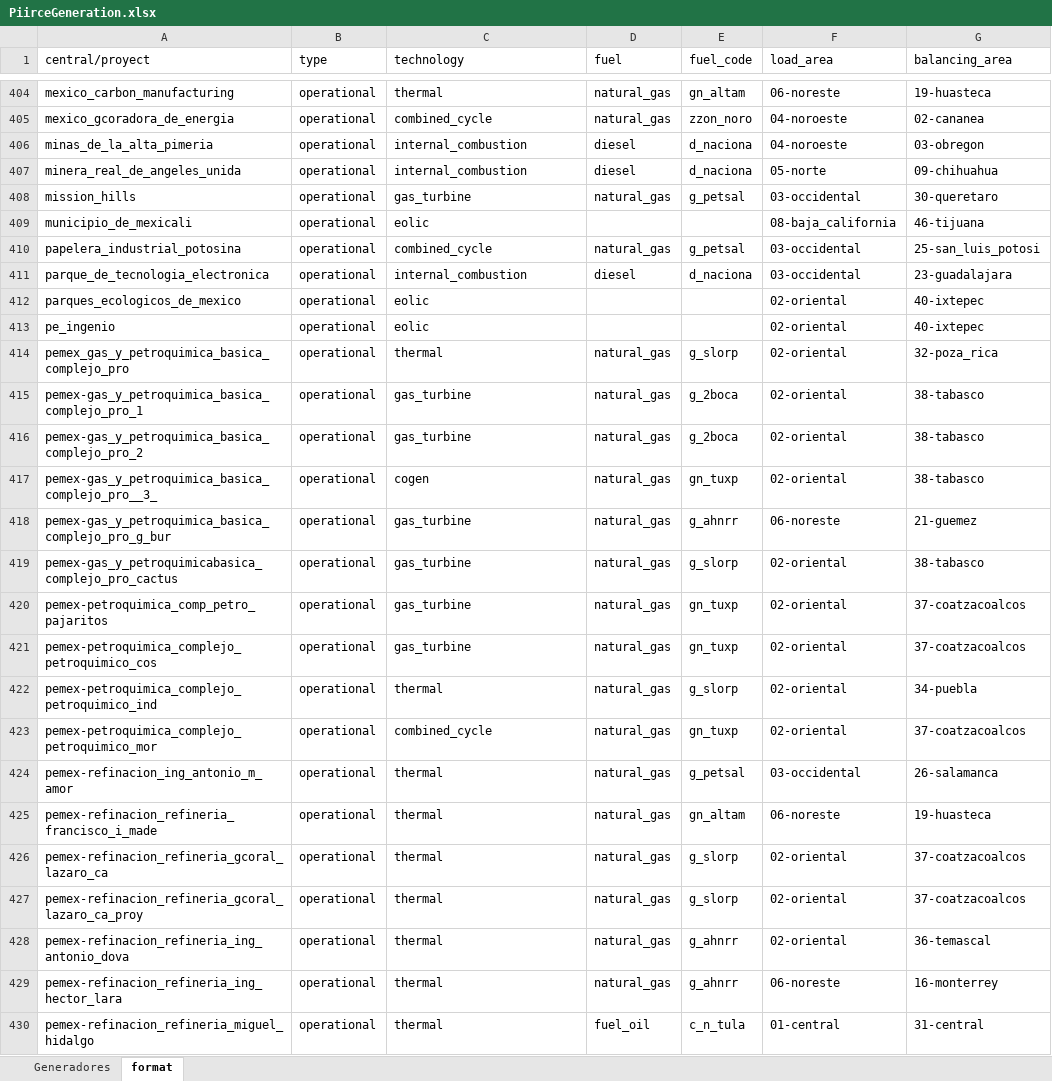
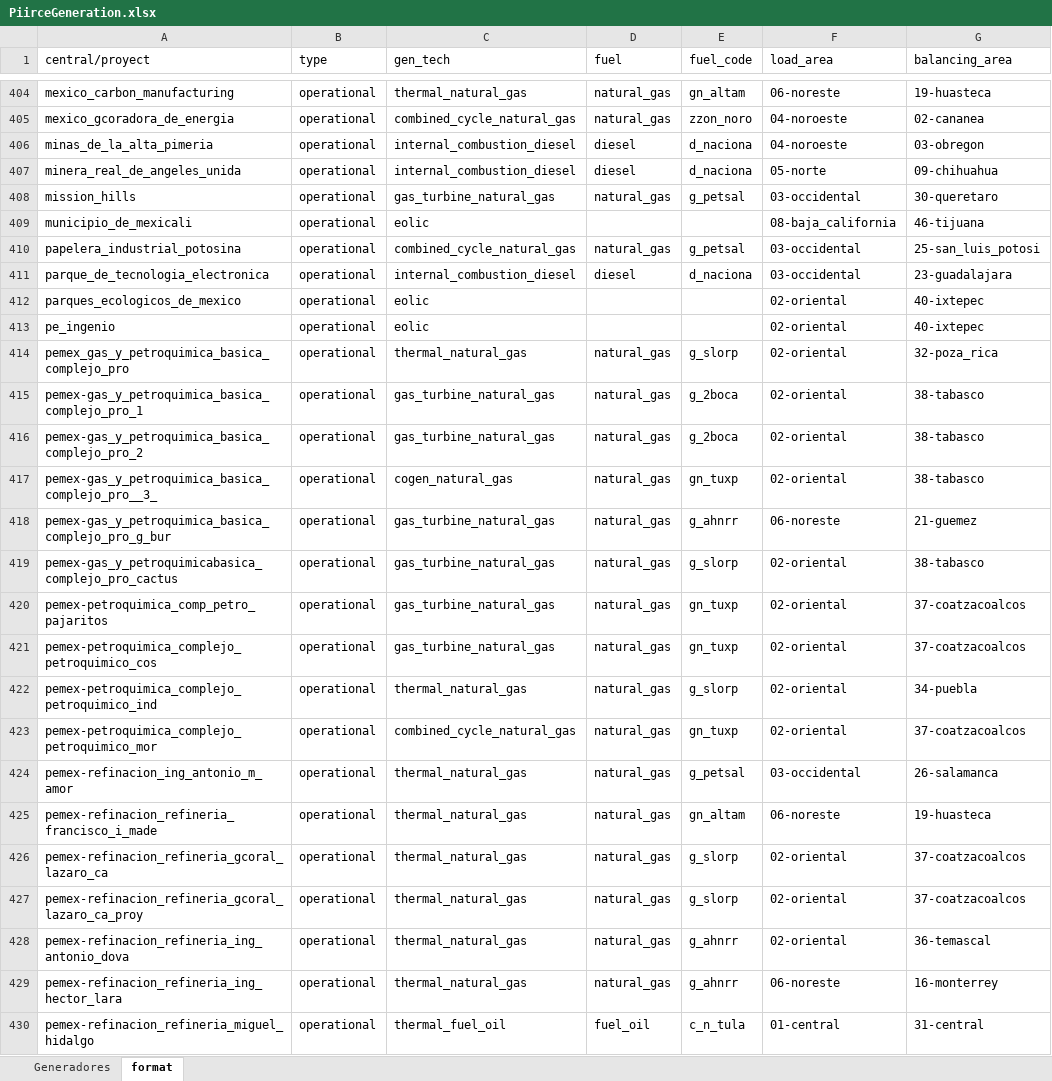
Before and after one commit to sergiocastellanos/switch_mexico_data, an Excel workbook: Costs/fuels/tables/PiirceGeneration.xlsx, sheet format, drawn as a sheet; only a part is shown, gaps mark what is left out; values as stored, in another font and other column widths than the file's, no borders; the diff covers the shown part only; the diff names each change by its address in the sheet, - before the commit and + after, or states it on an @@ line.

Commit message:
Changed technology names for parsing
Updated the technology names of the power plants for a better parsing
with other things

```diff
--- a/Costs/fuels/tables/PiirceGeneration.xlsx (sheet format)
+++ b/Costs/fuels/tables/PiirceGeneration.xlsx (sheet format)
-C1: technology
+C1: gen_tech
-C404 (gen_tech): thermal
+C404 (gen_tech): thermal_natural_gas
-C405 (gen_tech): combined_cycle
+C405 (gen_tech): combined_cycle_natural_gas
-C406:C407 (gen_tech): internal_combustion
+C406:C407 (gen_tech): internal_combustion_diesel
-C408 (gen_tech): gas_turbine
+C408 (gen_tech): gas_turbine_natural_gas
-C410 (gen_tech): combined_cycle
+C410 (gen_tech): combined_cycle_natural_gas
-C411 (gen_tech): internal_combustion
+C411 (gen_tech): internal_combustion_diesel
-C414 (gen_tech): thermal
+C414 (gen_tech): thermal_natural_gas
-C415:C416 (gen_tech): gas_turbine
+C415:C416 (gen_tech): gas_turbine_natural_gas
-C417 (gen_tech): cogen
+C417 (gen_tech): cogen_natural_gas
-C418:C421 (gen_tech): gas_turbine
+C418:C421 (gen_tech): gas_turbine_natural_gas
-C422 (gen_tech): thermal
+C422 (gen_tech): thermal_natural_gas
-C423 (gen_tech): combined_cycle
+C423 (gen_tech): combined_cycle_natural_gas
-C424:C429 (gen_tech): thermal
+C424:C429 (gen_tech): thermal_natural_gas
-C430 (gen_tech): thermal
+C430 (gen_tech): thermal_fuel_oil
```
Also changed, not shown: 893 edited cells elsewhere in this sheet, 4 other files.
